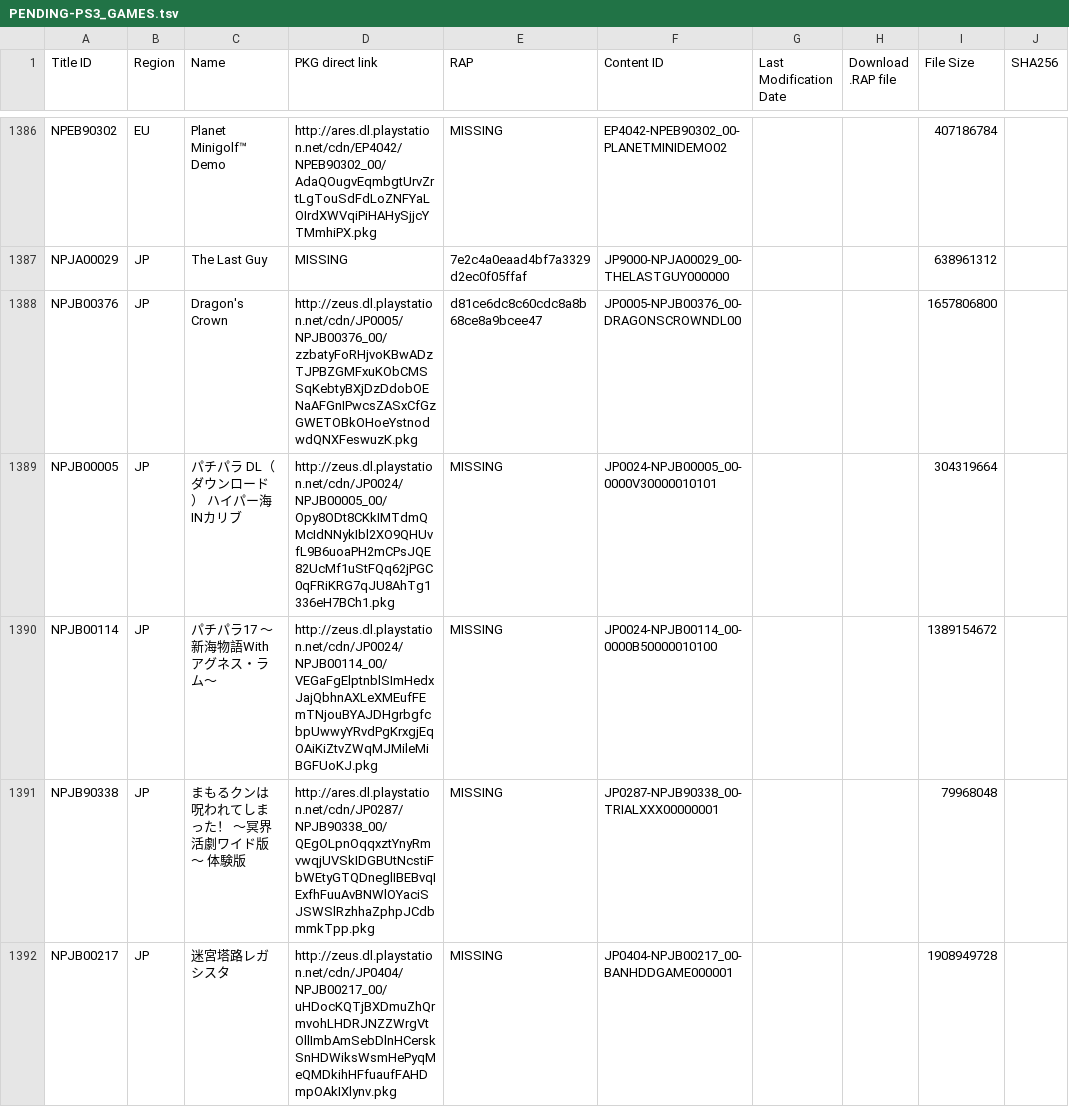
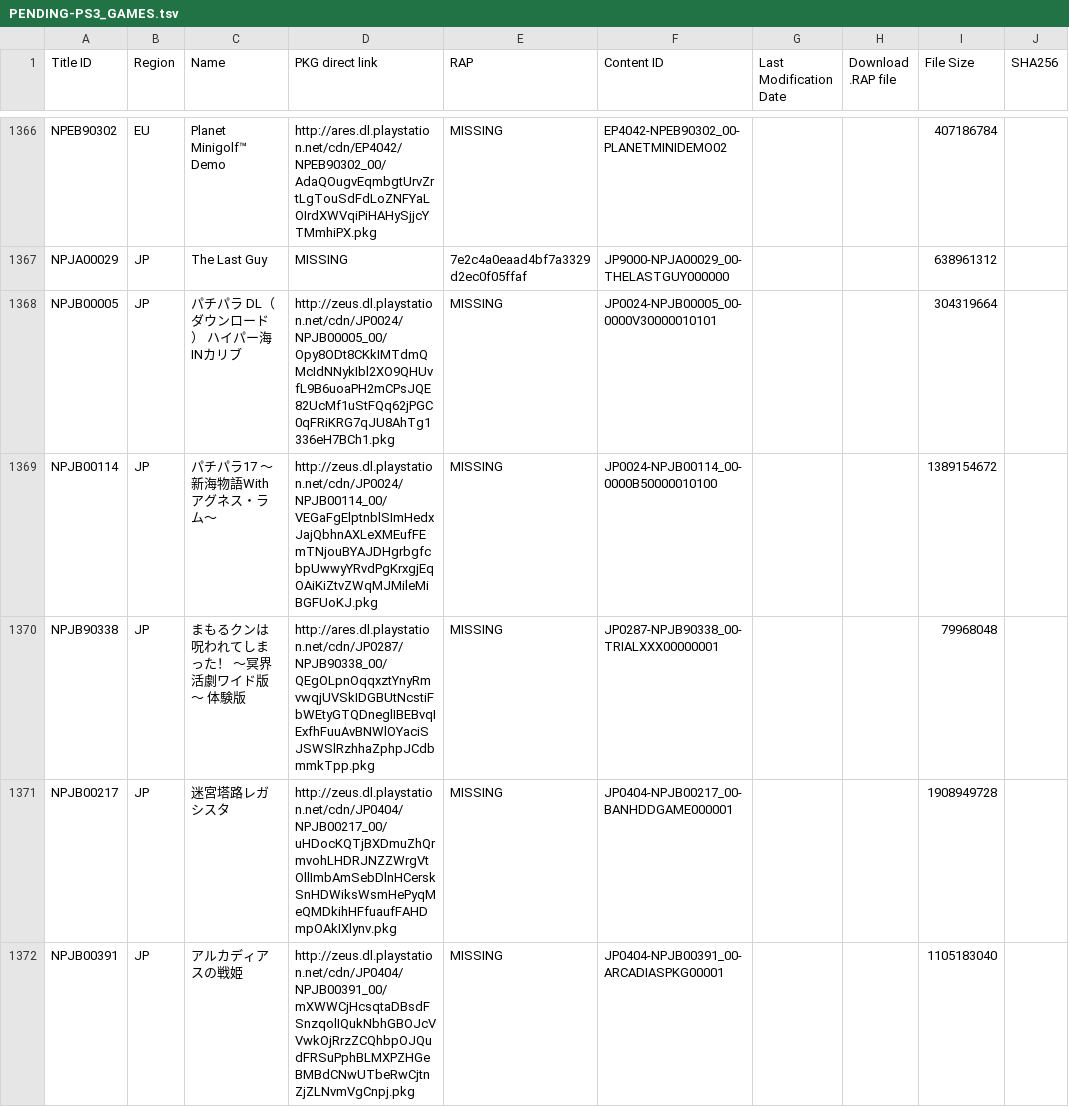
Before and after one commit to 1jtp8sobiu/1jtp8sobiu.github.io, a TSV file: tsv/PENDING-PS3_GAMES.tsv, drawn as a sheet; only a part is shown, gaps mark what is left out; the shorter side is filled out with more unchanged rows; the diff covers the shown part only; the diff names each change by its address in the sheet, - before the commit and + after, or states it on an @@ line.

```diff
--- a/tsv/PENDING-PS3_GAMES.tsv
+++ b/tsv/PENDING-PS3_GAMES.tsv
-row 1388: NPJB00376 | JP | Dragon's Crown | http://zeus.dl.playstation.net/cdn/JP0005/NPJB00376_00/zzbatyFoRHjvoKBwADzTJPBZGMFxuKObCMSSqKebtyBXjDzDdobOENaAFGnIPwcsZASxCfGzGWETOBkOHoeYstnodwdQNXFeswuzK.pkg | d81ce6dc8c60cdc8a8b68ce8a9bcee47 | JP0005-NPJB00376_00-DRAGONSCROWNDL00 |  |  | 1657806800
```
Also changed, not shown: 21 removed rows elsewhere in this file.
